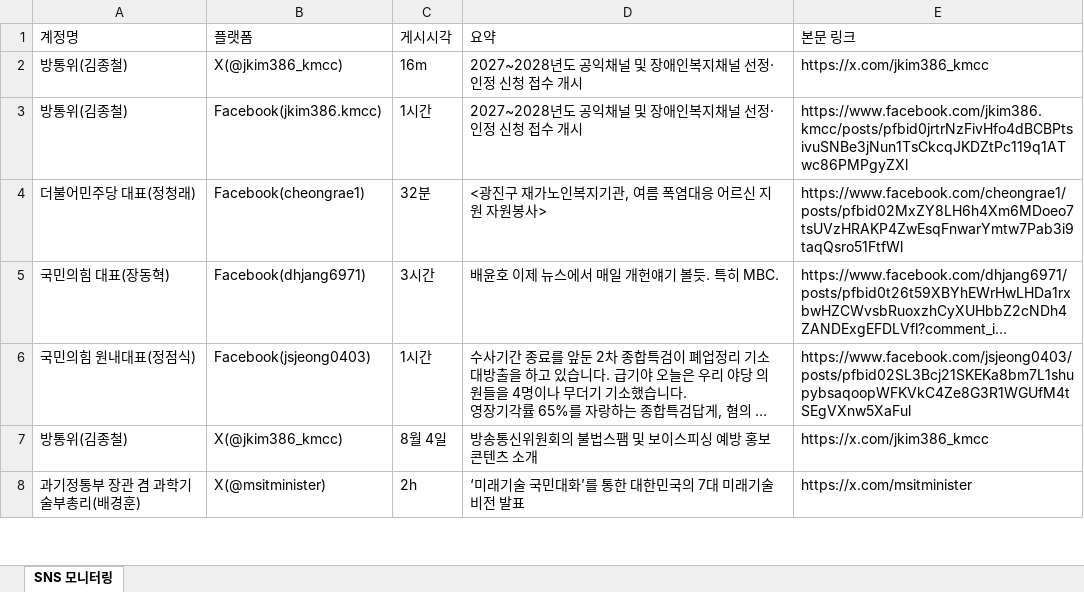
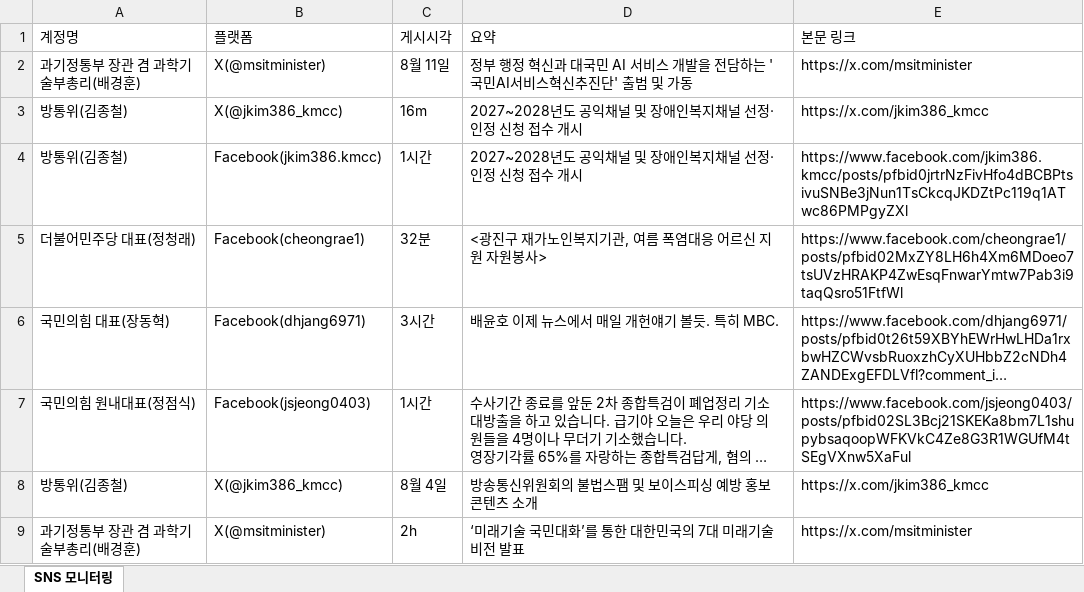
Before and after one commit to jihihi8214/sns_monitoring, an Excel workbook: data/sns_monitoring.xlsx, sheet SNS 모니터링, drawn as a sheet; only a part is shown; long unchanged cells end in …; values as stored, in another font and other column widths than the file's, no borders; the diff names each change by its address in the sheet, - before the commit and + after, or states it on an @@ line.

```diff
--- a/data/sns_monitoring.xlsx (sheet SNS 모니터링)
+++ b/data/sns_monitoring.xlsx (sheet SNS 모니터링)
+row 2: 과기정통부 장관 겸 과학기술부총리(배경훈) | X(@msitminister) | 8월 11일 | 정부 행정 혁신과 대국민 AI 서비스 개발을 전담하는 '국민AI서비스혁신추진단' 출범 및 가동 | https://x.com/msitminister
```
Also changed, not shown: 4 other files.
